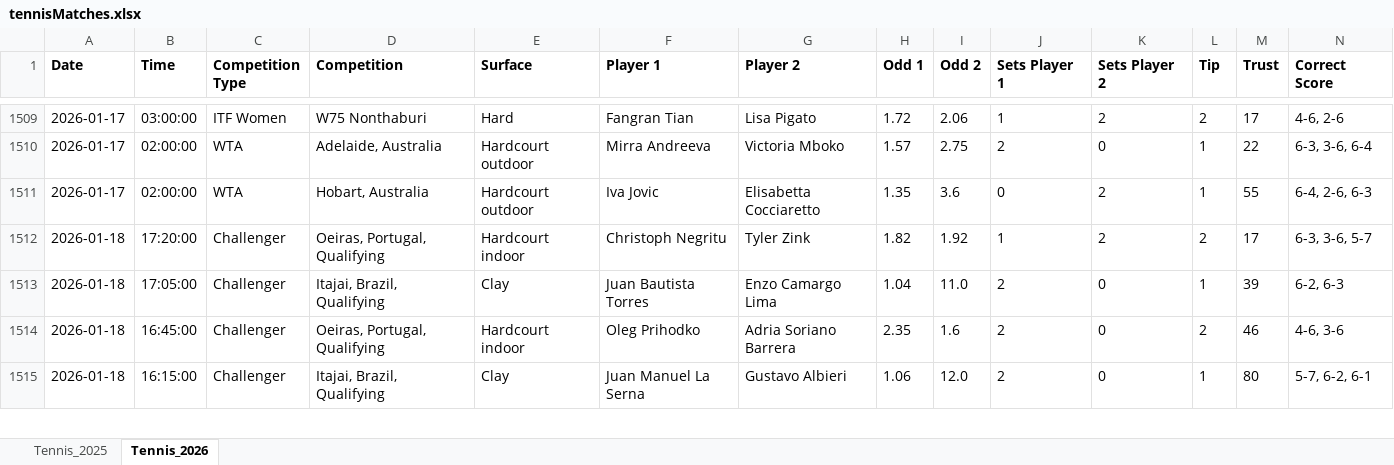
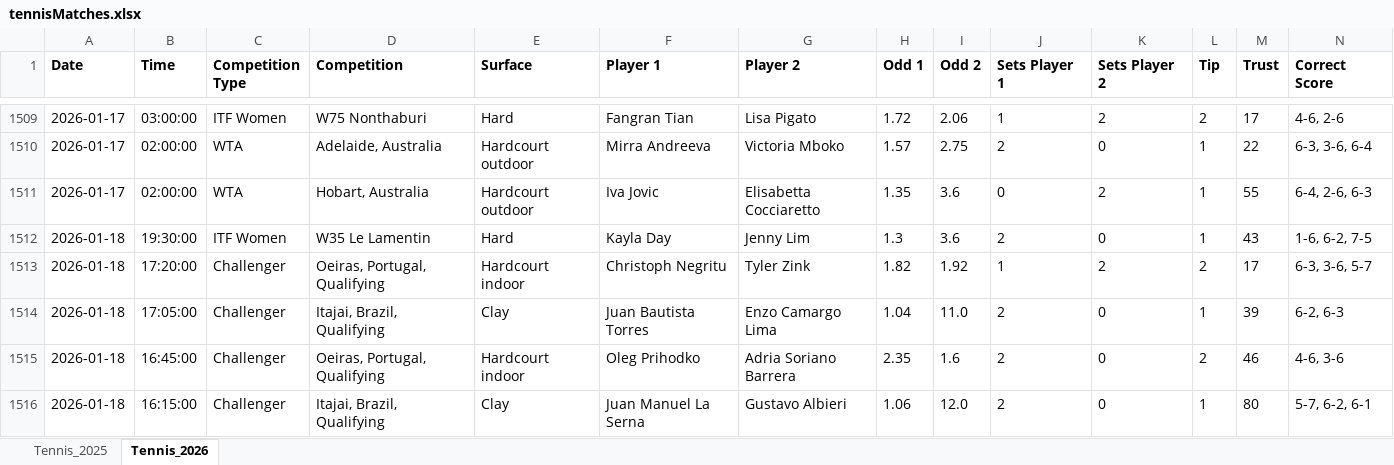
Before and after one commit to Dani-Ionescu/tennispredictions-ai-data, an Excel workbook: tennisMatches.xlsx, sheet Tennis_2026, drawn as a sheet; only a part is shown, gaps mark what is left out; values as stored, in another font and other column widths than the file's, no borders; rows hold the shown columns only; the diff covers the shown part only; the diff names each change by its address in the sheet, - before the commit and + after, or states it on an @@ line.

```diff
--- a/tennisMatches.xlsx (sheet Tennis_2026)
+++ b/tennisMatches.xlsx (sheet Tennis_2026)
+row 1512: 2026-01-18 | 19:30:00 | ITF Women | W35 Le Lamentin | Hard | Kayla Day | Jenny Lim | 1.3 | 3.6 | 2 | 0 | 1 | 43 | 1-6, 6-2, 7-5
```
Also changed, not shown: 85 added rows elsewhere in this sheet, 1 other file.
